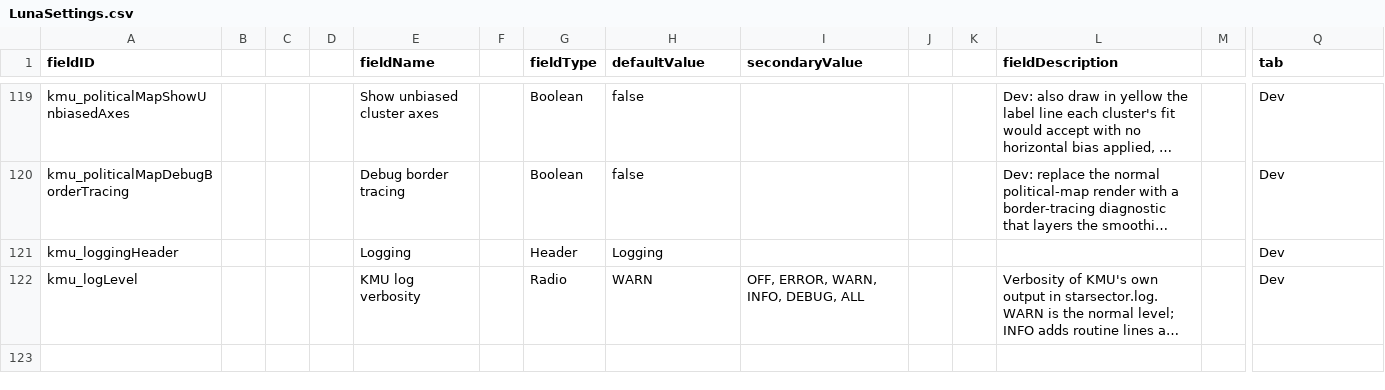
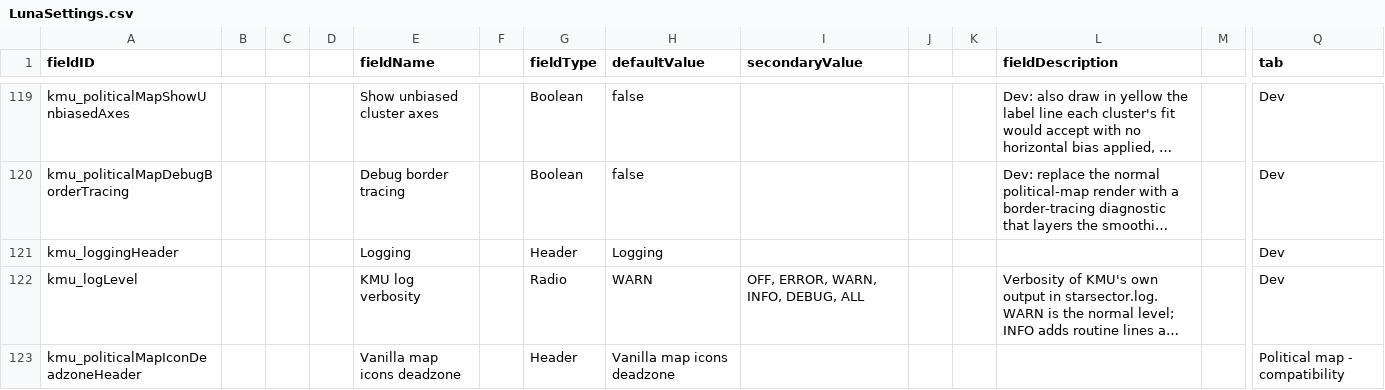
Before and after one commit to Klark-Morrigan/Starsector-Mod-KMU, a CSV file: data/config/LunaSettings.csv, drawn as a sheet; only a part is shown, gaps mark what is left out; long unchanged cells end in …; rows hold the shown columns only; the diff covers the shown part only; the diff names each change by its address in the sheet, - before the commit and + after, or states it on an @@ line.

Commit message:
feature: map icon deadzone settings

```diff
--- a/data/config/LunaSettings.csv
+++ b/data/config/LunaSettings.csv
+row 123: kmu_politicalMapIconDeadzoneHeader |  |  |  | Vanilla map icons deadzone |  | Header | Vanilla map icons deadzone |  |  |  |  |  | Political map - compatibility
```
Also changed, not shown: 2 added rows elsewhere in this file, 1 other file.
